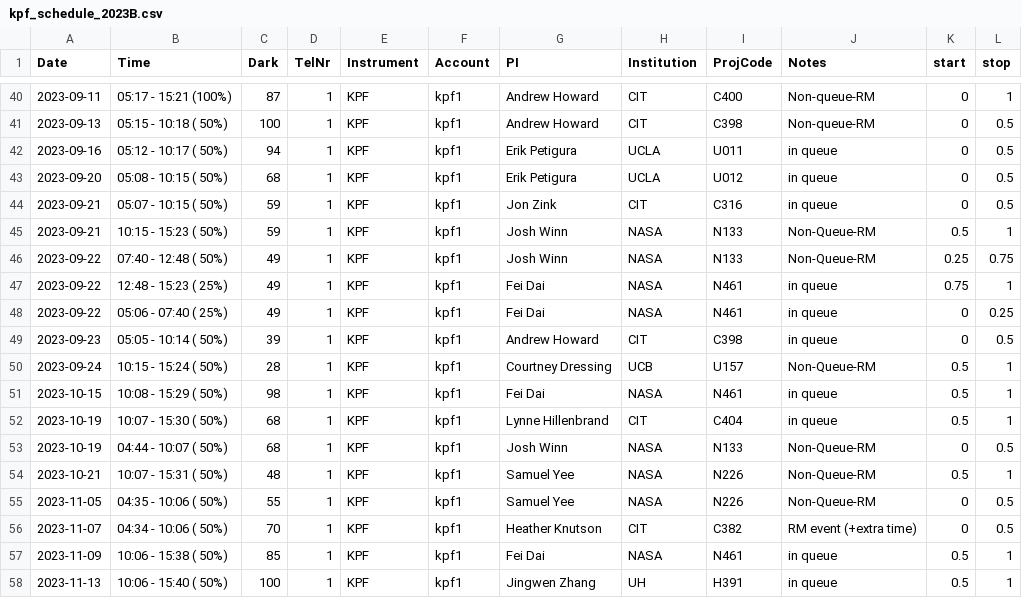
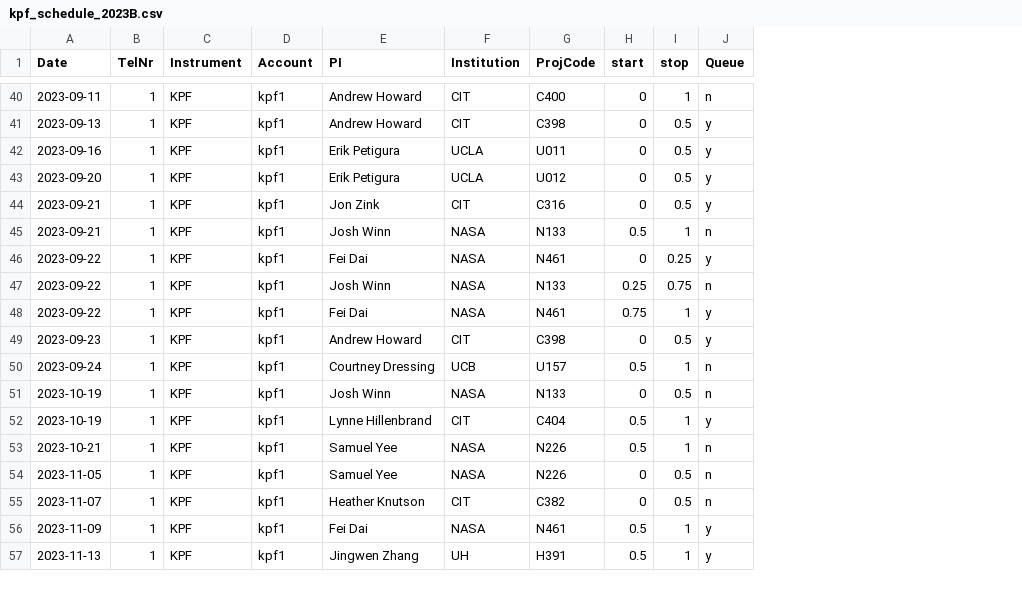
Before and after one commit to lukehandley/KPFautoscheduler, a CSV file: KPF_2023B_data/kpf_schedule_2023B.csv, drawn as a sheet; only a part is shown, gaps mark what is left out; removed rows and columns are numbered as before the commit, all else as after; the diff covers the shown part only; the diff names each change by its address in the sheet, - before the commit and + after, or states it on an @@ line.

```diff
--- a/KPF_2023B_data/kpf_schedule_2023B.csv
+++ b/KPF_2023B_data/kpf_schedule_2023B.csv
-column B (Time), rows 40-47: 05:17 - 15:21 (100%) | 05:15 - 10:18 ( 50%) | 05:12 - 10:17 ( 50%) | 05:08 - 10:15 ( 50%) | 05:07 - 10:15 ( 50%) | 10:15 - 15:23 ( 50%) | 07:40 - 12:48 ( 50%) | 12:48 - 15:23 ( 25%); rows 49-52: 05:05 - 10:14 ( 50%) | 10:15 - 15:24 ( 50%) | 10:08 - 15:29 ( 50%) | 10:07 - 15:30 ( 50%); rows 54-58: 10:07 - 15:31 ( 50%) | 04:35 - 10:06 ( 50%) | 04:34 - 10:06 ( 50%) | 10:06 - 15:38 ( 50%) | 10:06 - 15:40 ( 50%)
-column C (Dark), rows 40-47: 87 | 100 | 94 | 68 | 59 | 59 | 49 | 49; rows 49-52: 39 | 28 | 98 | 68; rows 54-58: 48 | 55 | 70 | 85 | 100
-column J (Notes), rows 40-47: Non-queue-RM | Non-queue-RM | in queue | in queue | in queue | Non-Queue-RM | Non-Queue-RM | in queue; rows 49-52: in queue | Non-Queue-RM | in queue | in queue; rows 54-58: Non-Queue-RM | Non-Queue-RM | RM event (+extra time) | in queue | in queue
+column J (Queue), rows 40-45: n | y | y | y | y | n; rows 47-57: n | y | y | n | n | y | n | n | n | y | y
@@ row 48 moved to row 46: 2023-09-22 @@
-A51 (Date): 2023-10-15
+A51 (Date): 2023-10-19
-E51 (PI): Fei Dai
+E51 (PI): Josh Winn
-G51 (ProjCode): N461
+G51 (ProjCode): N133
-H51 (start): 0.5
+H51 (start): 0
-I51 (stop): 1
+I51 (stop): 0.5
-row 53: 2023-10-19 | 04:44 - 10:07 ( 50%) | 68 | 1 | KPF | kpf1 | Josh Winn | NASA | N133 | Non-Queue-RM | 0 | 0.5
```
Also changed, not shown: 6 added rows, 6 removed rows, 2 moved rows and 12 edited cells elsewhere in this file, KPF_2023B_data/KPF_target_Requests - 2023B_requests.csv, 3 other files.
